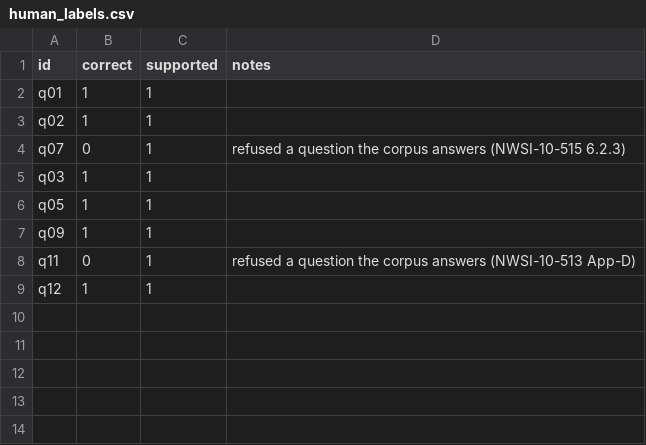
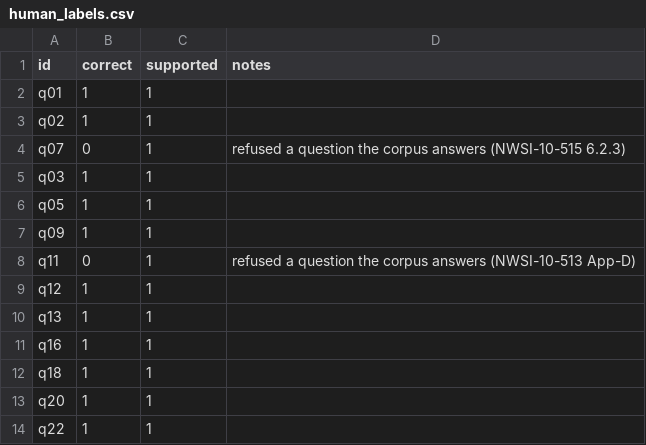
Before and after one commit to ami232/daiist-assignment-3, a CSV file: eval/human_labels.csv, drawn as a sheet; the diff names each change by its address in the sheet, - before the commit and + after, or states it on an @@ line.

Commit message:
Human grades: 13

```diff
--- a/eval/human_labels.csv
+++ b/eval/human_labels.csv
+row 10: q13 | 1 | 1
+row 11: q16 | 1 | 1
+row 12: q18 | 1 | 1
+row 13: q20 | 1 | 1
+row 14: q22 | 1 | 1
```
